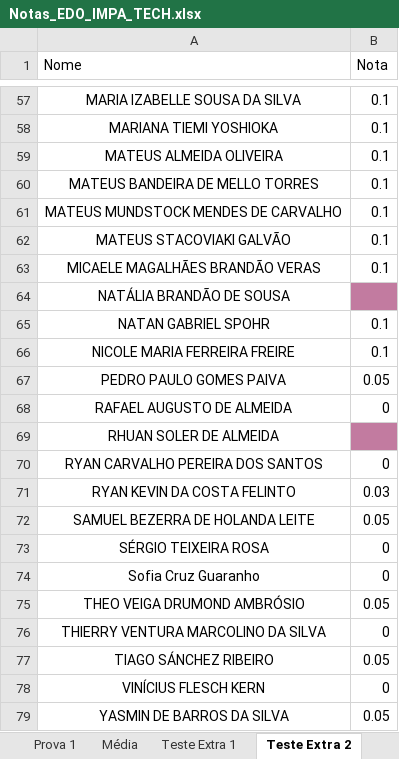
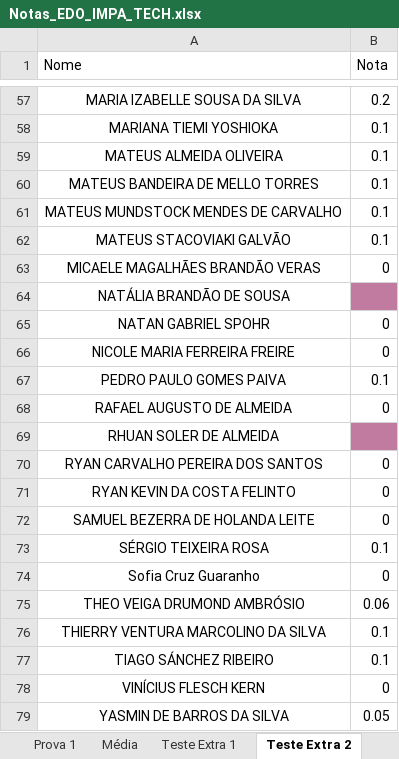
Before and after one commit to joaopgramos95/EDO-IMPAtech, an Excel workbook: Notas_EDO_IMPA_TECH.xlsx, sheet Teste Extra 2, drawn as a sheet; only a part is shown, gaps mark what is left out; values as stored, in another font and other column widths than the file's, no borders; the diff covers the shown part only; the diff names each change by its address in the sheet, - before the commit and + after, or states it on an @@ line.

Commit message:
Notas teste extra adicionadas

```diff
--- a/Notas_EDO_IMPA_TECH.xlsx (sheet Teste Extra 2)
+++ b/Notas_EDO_IMPA_TECH.xlsx (sheet Teste Extra 2)
-B57 (Nota): 0.1
+B57 (Nota): 0.2
-B63 (Nota): 0.1
+B63 (Nota): 0
-B65:B66 (Nota): 0.1
+B65:B66 (Nota): 0
-B67 (Nota): 0.05
+B67 (Nota): 0.1
-B71 (Nota): 0.03
+B71 (Nota): 0
-B72 (Nota): 0.05
+B72 (Nota): 0
-B73 (Nota): 0
+B73 (Nota): 0.1
-B75 (Nota): 0.05
+B75 (Nota): 0.06
-B76 (Nota): 0
+B76 (Nota): 0.1
-B77 (Nota): 0.05
+B77 (Nota): 0.1
```
Also changed, not shown: 33 edited cells and cell formats elsewhere in this sheet, 13 other files.
